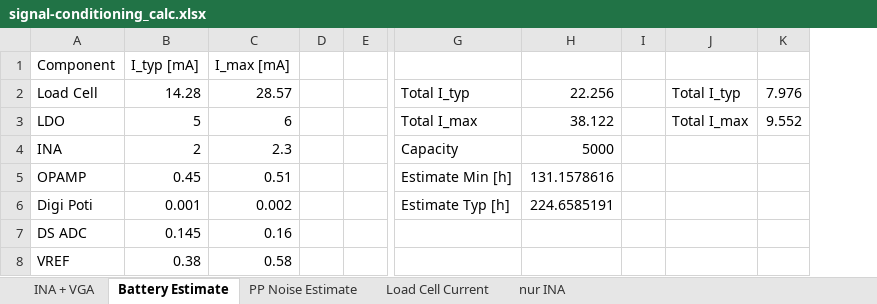
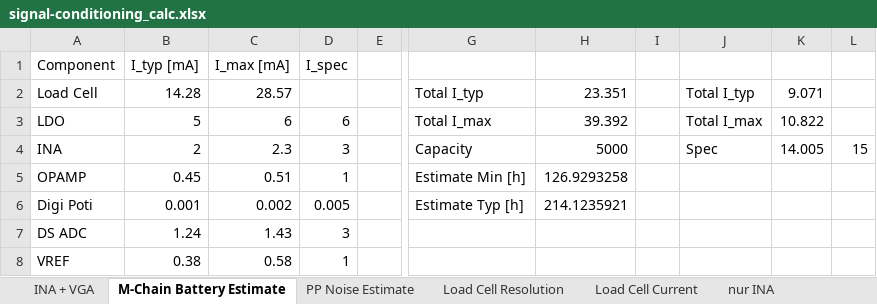
Before and after one commit to jcchincheong-bb/Verificationator_GP-WS25-26, an Excel workbook: 2.2 Measurement Chain/signal-conditioning_calc.xlsx, sheet M-Chain Battery Estimate, drawn as a sheet; only a part is shown, gaps mark what is left out; values as stored, in another font and other column widths than the file's, no borders; removed rows and columns are numbered as before the commit, all else as after; the diff names each change by its address in the sheet, - before the commit and + after, or states it on an @@ line.

```diff
--- a/2.2 Measurement Chain/signal-conditioning_calc.xlsx (sheet M-Chain Battery Estimate)
+++ b/2.2 Measurement Chain/signal-conditioning_calc.xlsx (sheet M-Chain Battery Estimate)
-sheet tab: Battery Estimate
+sheet tab: M-Chain Battery Estimate
+sheet tab: Load Cell Resolution
-column D, empty
+column D, rows 1-8: I_spec |  | 6 | 3 | 1 | 0.005 | 3 | 1
-column H, rows 2-6: 22.256 | 38.122 | 5000 | 131.1578616 | 224.6585191
+column H, rows 2-6: 23.351 | 39.392 | 5000 | 126.9293258 | 214.1235921
-column K, rows 2-3: 7.976 | 9.552
+column K, rows 2-4: 9.071 | 10.822 | 14.005
+column L, row 4: 15
-J4: (empty)
+J4: Spec
-B7: 0.145
+B7: 1.24
-C7: 0.16
+C7: 1.43
```
Also changed, not shown: sheet PP Noise Estimate, 6 other files.
